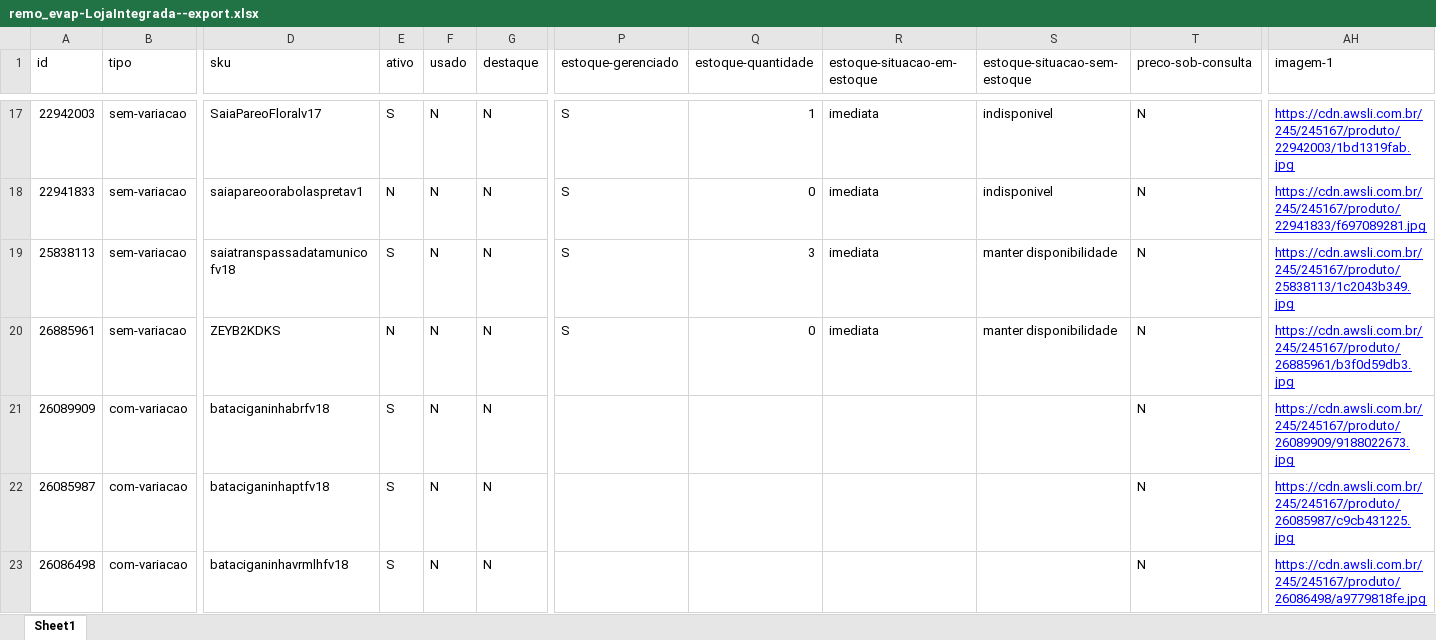
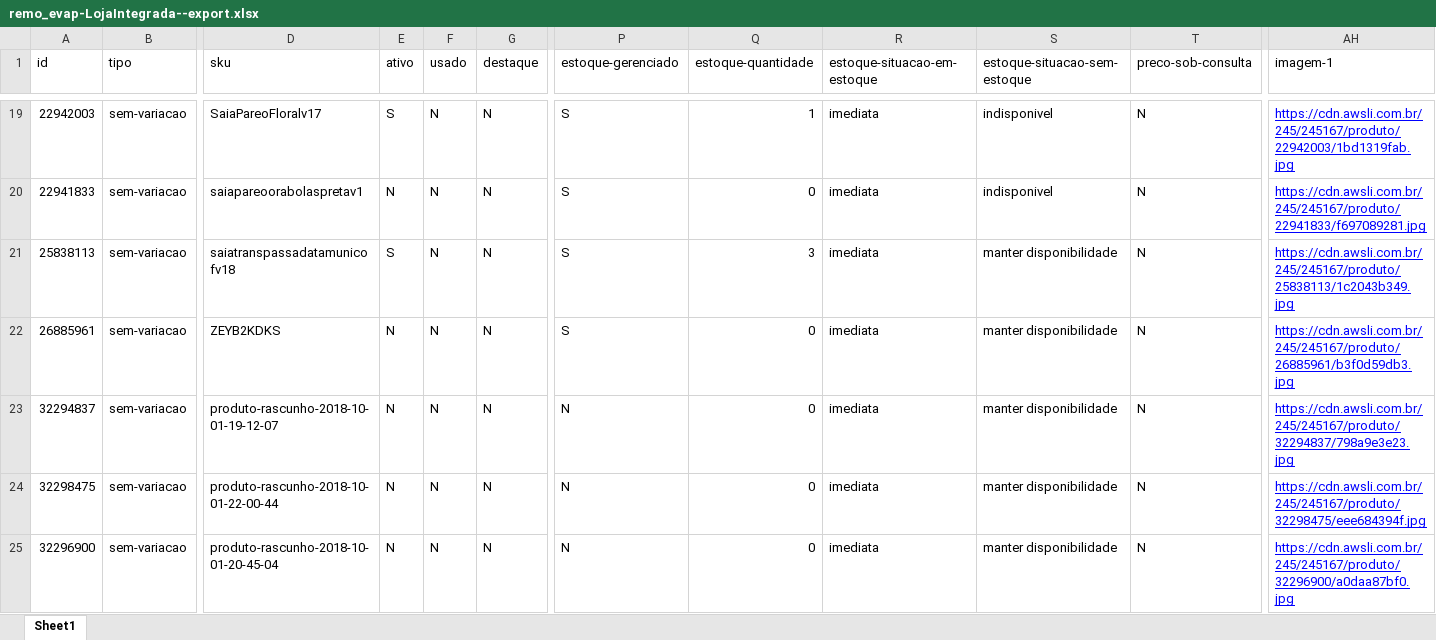
Before and after one commit to remo-web/remo, an Excel workbook: FacebookCatalog/Evapore/remo_evap-LojaIntegrada--export.xlsx, sheet Sheet1, drawn as a sheet; only a part is shown, gaps mark what is left out; the shorter side is filled out with more unchanged rows; values as stored, in another font and other column widths than the file's, no borders; rows hold the shown columns only; the diff covers the shown part only; the diff names each change by its address in the sheet, - before the commit and + after, or states it on an @@ line.

```diff
--- a/FacebookCatalog/Evapore/remo_evap-LojaIntegrada--export.xlsx (sheet Sheet1)
+++ b/FacebookCatalog/Evapore/remo_evap-LojaIntegrada--export.xlsx (sheet Sheet1)
+row 23: 32294837 | sem-variacao | produto-rascunho-2018-10-01-19-12-07 | N | N | N | N | 0 | imediata | manter disponibilidade | N | https://cdn.awsli.com.br/245/245167/produto/32294837/798a9e3e23.jpg
+row 24: 32298475 | sem-variacao | produto-rascunho-2018-10-01-22-00-44 | N | N | N | N | 0 | imediata | manter disponibilidade | N | https://cdn.awsli.com.br/245/245167/produto/32298475/eee684394f.jpg
+row 25: 32296900 | sem-variacao | produto-rascunho-2018-10-01-20-45-04 | N | N | N | N | 0 | imediata | manter disponibilidade | N | https://cdn.awsli.com.br/245/245167/produto/32296900/a0daa87bf0.jpg
```
Also changed, not shown: 39 added rows, 4 removed rows and 159 moved rows elsewhere in this sheet, FacebookCatalog/Evapore/remo_evap-LojaIntegrada--export__FBxml.xlsx, 3 other files.
